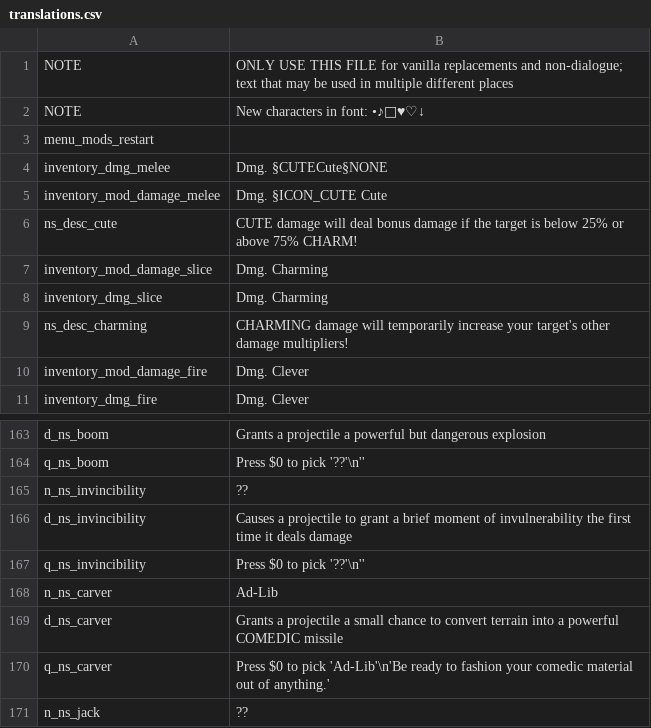
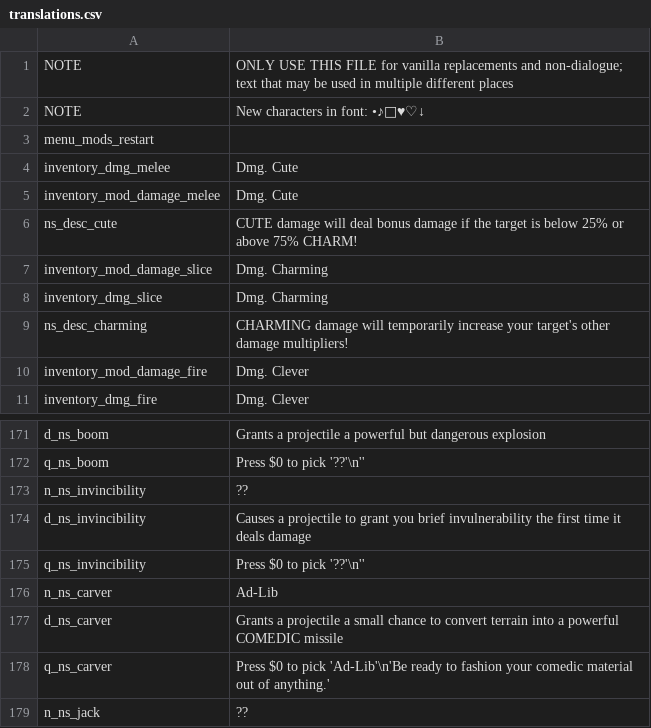
Before and after one commit to GrahamBurgers/noiting_simulator, a CSV file: translations.csv, drawn as a sheet; only a part is shown, gaps mark what is left out; the diff covers the shown part only.

```diff
--- a/translations.csv
+++ b/translations.csv
@@ -3,4 +3,4 @@ NOTE,New characters in font: •♪🎵♥♡↓,,,,,,,,,,,,,
 menu_mods_restart,,,,,,,,,,,,,,
-inventory_dmg_melee,Dmg. §CUTECute§NONE,,,,,,,,,,,,,
-inventory_mod_damage_melee,Dmg. §ICON_CUTE Cute,,,,,,,,,,,,,
+inventory_dmg_melee,Dmg. Cute,,,,,,,,,,,,,
+inventory_mod_damage_melee,Dmg. Cute,,,,,,,,,,,,,
 ns_desc_cute,CUTE damage will deal bonus damage if the target is below 25% or above 75% CHARM!,,,,,,,,,,,,,
@@ -165,3 +173,3 @@ q_ns_boom,"Press $0 to pick '??'\n''",,,,,,,,,,,,,
 n_ns_invincibility,??,,,,,,,,,,,,,
-d_ns_invincibility,"Causes a projectile to grant a brief moment of invulnerability the first time it deals damage",,,,,,,,,,,,,
+d_ns_invincibility,"Causes a projectile to grant you brief invulnerability the first time it deals damage",,,,,,,,,,,,,
 q_ns_invincibility,"Press $0 to pick '??'\n''",,,,,,,,,,,,,
```
Also changed, not shown: 14 added rows, 3 removed rows and 14 edited cells elsewhere in this file, 55 other files.
